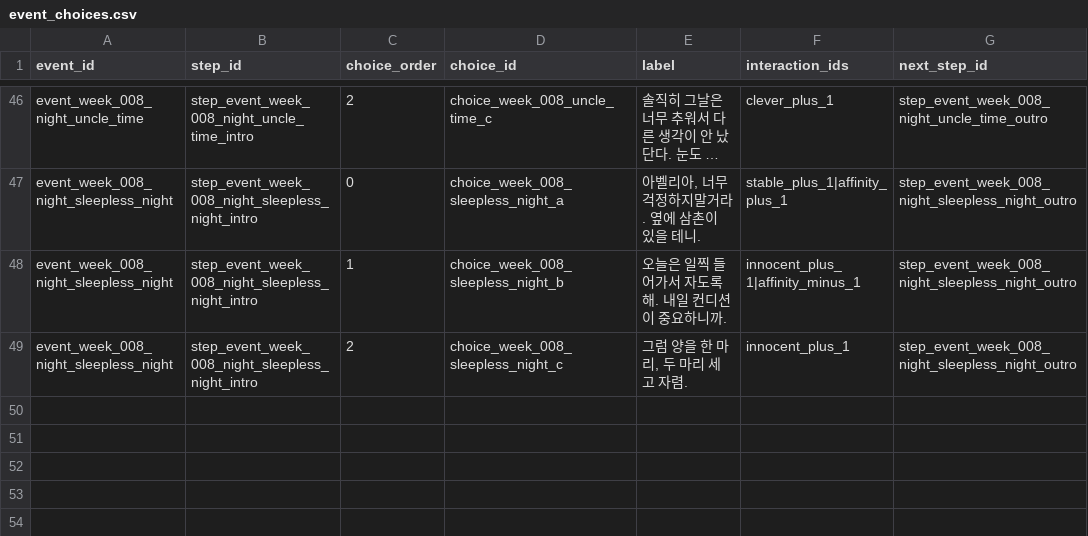
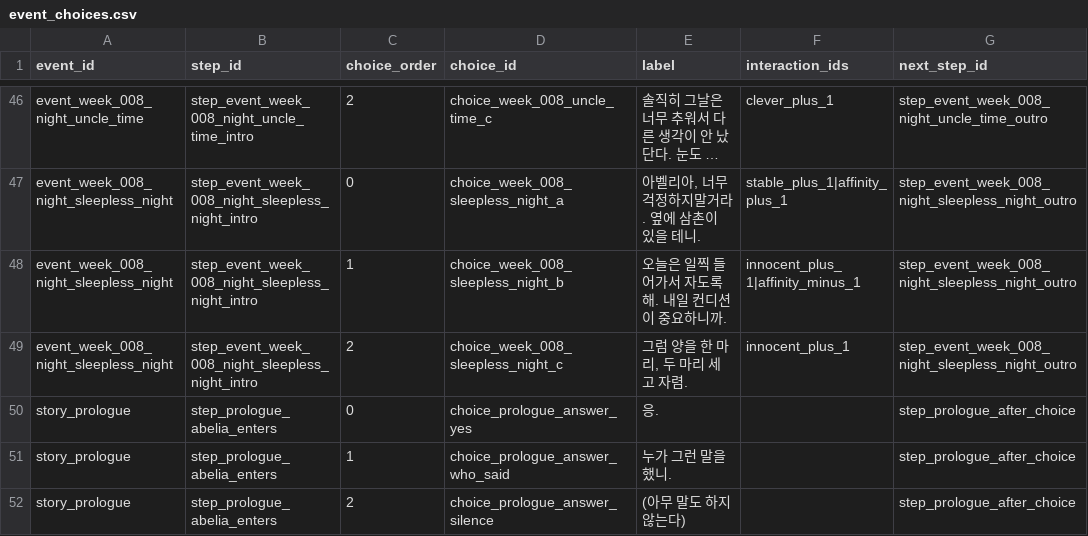
Before and after one commit to fbdfbd/JG_WEEK07, a CSV file: Assets/Data/CSV/event_choices.csv, drawn as a sheet; only a part is shown, gaps mark what is left out; long unchanged cells end in ….

```diff
--- a/Assets/Data/CSV/event_choices.csv
+++ b/Assets/Data/CSV/event_choices.csv
@@ -49 +49,4 @@ event_week_008_night_sleepless_night,step_event_week_008_night_sleepless_night_i
 event_week_008_night_sleepless_night,step_event_week_008_night_sleepless_night_intro,2,choice_week_008_sleepless_night_c,"그럼 양을 한 마리, 두 마리 세고 자렴.",innocent_plus_1,step_event_week_008_night_sleepless_night_outro
+story_prologue,step_prologue_abelia_enters,0,choice_prologue_answer_yes,응.,,step_prologue_after_choice
+story_prologue,step_prologue_abelia_enters,1,choice_prologue_answer_who_said,누가 그런 말을 했니.,,step_prologue_after_choice
+story_prologue,step_prologue_abelia_enters,2,choice_prologue_answer_silence,(아무 말도 하지 않는다),,step_prologue_after_choice
```
Also changed, not shown: Assets/Data/CSV/event_stat_conditions.csv, Assets/Data/CSV/event_step_dialogue_lines.csv, 56 other files.
